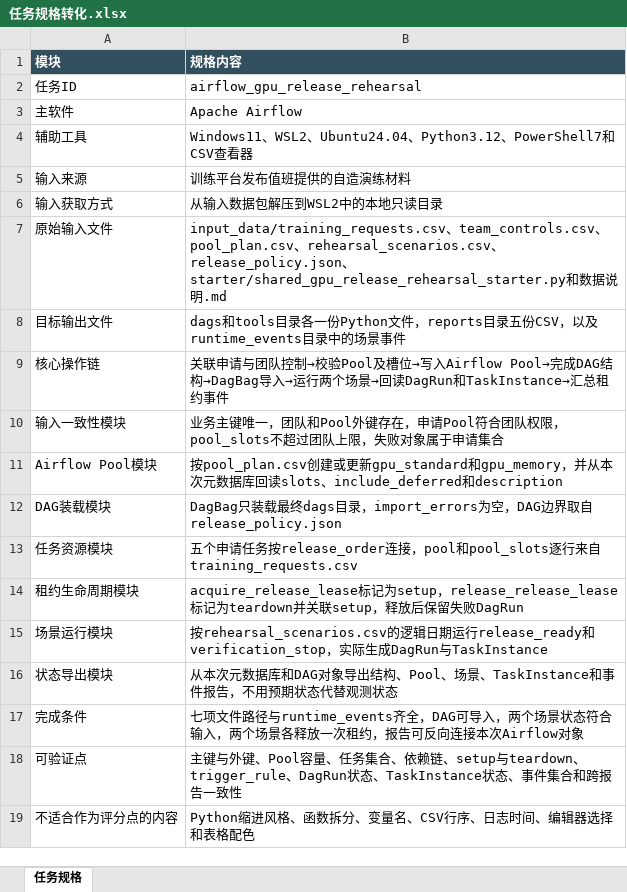
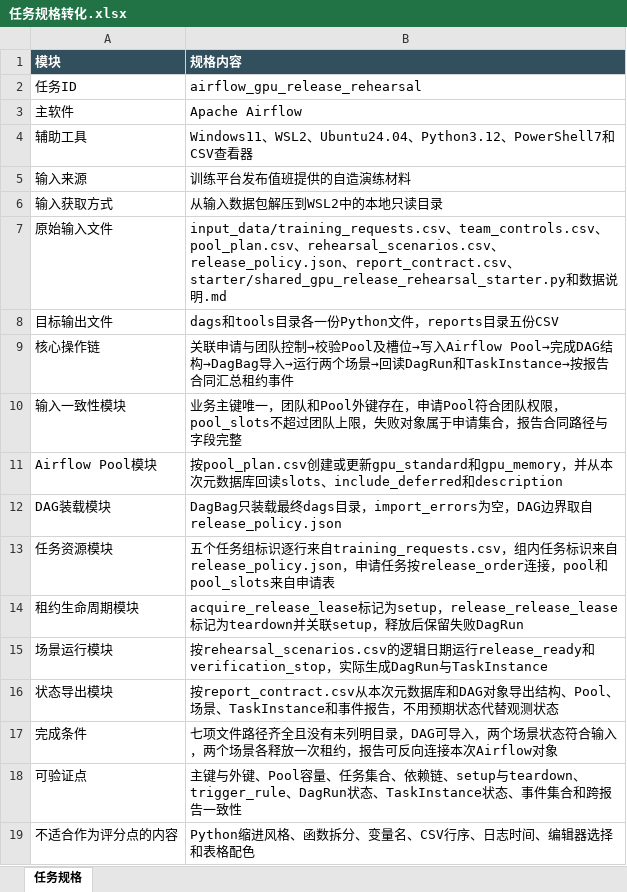
Before and after one commit to CLK123654/ale-q2342-windows-repro, an Excel workbook: task/任务规格转化.xlsx, sheet 任务规格, drawn as a sheet; values as stored, in another font and other column widths than the file's, no borders; the diff names each change by its address in the sheet, - before the commit and + after, or states it on an @@ line.

```diff
--- a/task/任务规格转化.xlsx (sheet 任务规格)
+++ b/task/任务规格转化.xlsx (sheet 任务规格)
-B7 (规格内容): …release_policy.json、starter/shared_gpu_release_rehearsal_starter.py和…
+B7 (规格内容): …release_policy.json、report_contract.csv、starter/shared_gpu_release_rehearsal_starter.py和…
-B8 (规格内容): …录五份CSV，以及runtime_events目录中的场景事件
+B8 (规格内容): …录五份CSV
-B9 (规格内容): …读DagRun和TaskInstance→汇总租约…
+B9 (规格内容): …读DagRun和TaskInstance→按报告合同汇总租约…
-B10 (规格内容): …申请集合
+B10 (规格内容): …申请集合，报告合同路径与字段完整
-B13 (规格内容): 五个申请任务按release_order连接，pool和pool_slots逐行来自training_requests.csv
+B13 (规格内容): 五个任务组标识逐行来自training_requests.csv，组内任务标识来自release_policy.json，申请任务按release_order连接，pool和pool_slots来自申请表
-B16 (规格内容): 从本次元…
+B16 (规格内容): 按report_contract.csv从本次元…
-B17 (规格内容): …文件路径与runtime_events齐全，DAG可导…
+B17 (规格内容): …文件路径齐全且没有未列明目录，DAG可导…
```
Also changed, not shown: task/关键标准答案.xlsx, 12 other files.
